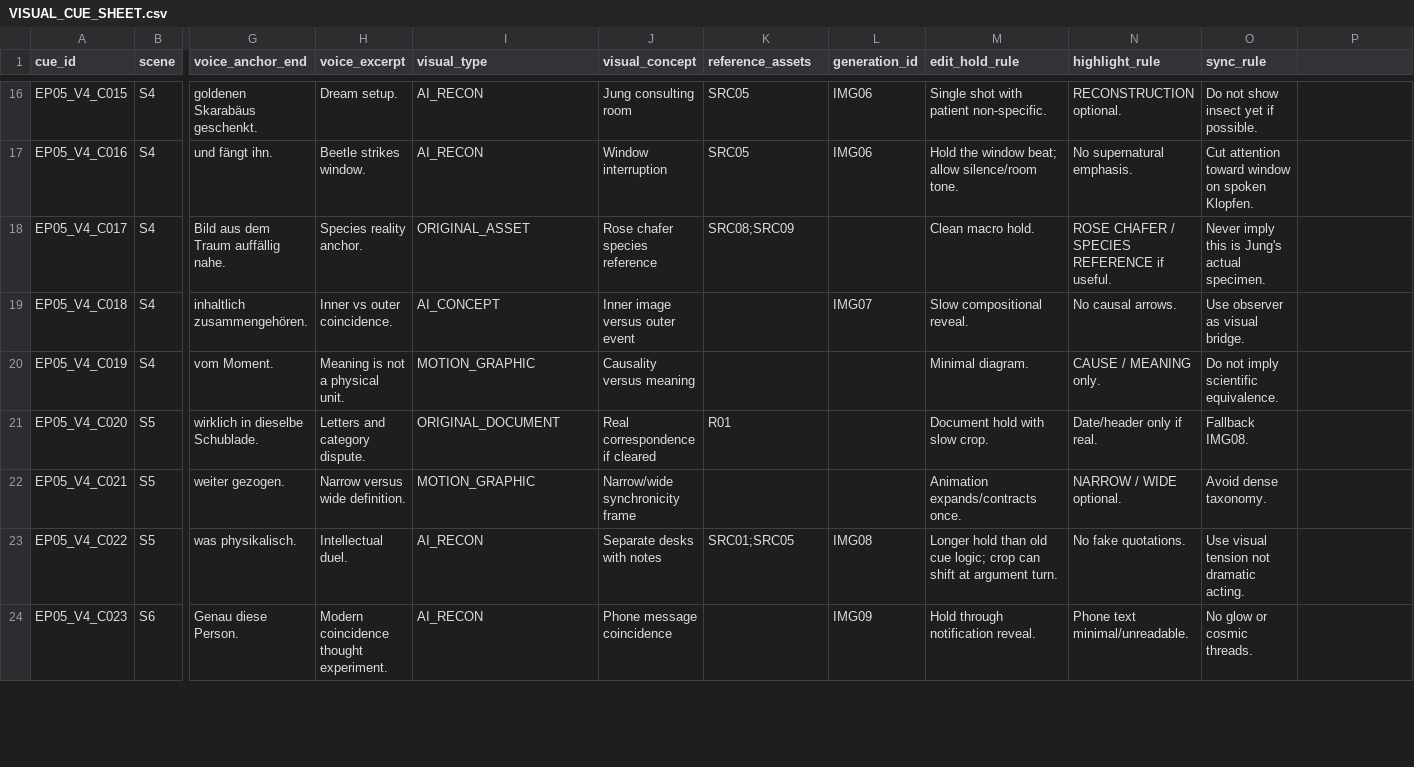
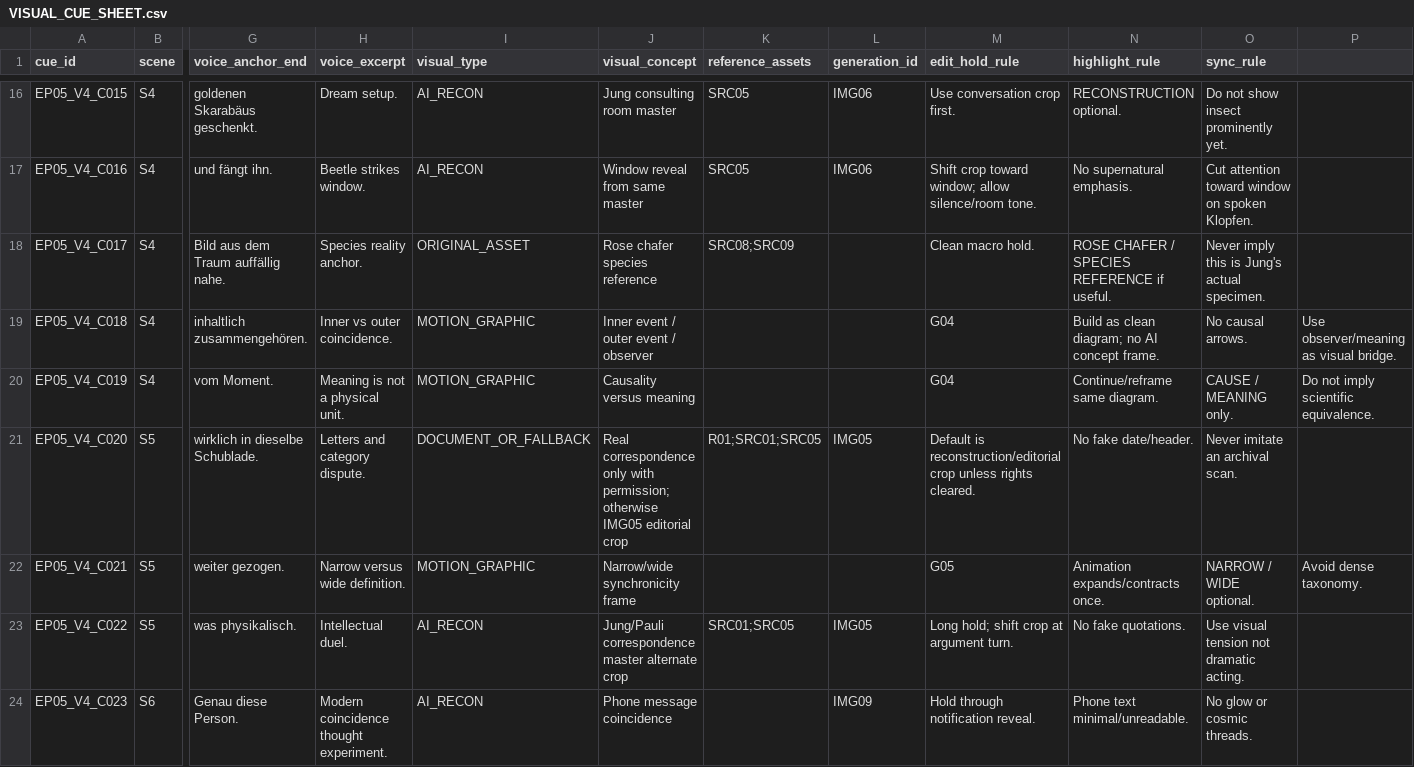
Before and after one commit to iqprinceps/noesis-modelle-des-geistes, a CSV file: 03_EPISODEN/TYPE_B/EP05_JUNG_PAULI/VISUAL_CUE_SHEET.csv, drawn as a sheet; only a part is shown, gaps mark what is left out; the diff covers the shown part only; the diff names each change by its address in the sheet, - before the commit and + after, or states it on an @@ line.

Commit message:
Sync EP05 cue sheet to seven-master shortlist

```diff
--- a/03_EPISODEN/TYPE_B/EP05_JUNG_PAULI/VISUAL_CUE_SHEET.csv
+++ b/03_EPISODEN/TYPE_B/EP05_JUNG_PAULI/VISUAL_CUE_SHEET.csv
-J16 (visual_concept): Jung consulting room
+J16 (visual_concept): Jung consulting room master
-M16 (edit_hold_rule): Single shot with patient non-specific.
+M16 (edit_hold_rule): Use conversation crop first.
-O16 (sync_rule): Do not show insect yet if possible.
+O16 (sync_rule): Do not show insect prominently yet.
-J17 (visual_concept): Window interruption
+J17 (visual_concept): Window reveal from same master
-M17 (edit_hold_rule): Hold the window beat; allow silence/room…
+M17 (edit_hold_rule): Shift crop toward window; allow silence/room…
-I19 (visual_type): AI_CONCEPT
+I19 (visual_type): MOTION_GRAPHIC
-J19 (visual_concept): Inner image versus outer event
+J19 (visual_concept): Inner event / outer event / observer
-L19 (generation_id): IMG07
+L19 (generation_id): (empty)
-M19 (edit_hold_rule): Slow compositional reveal.
+M19 (edit_hold_rule): G04
-N19 (highlight_rule): No causal arrows.
+N19 (highlight_rule): Build as clean diagram; no AI concept frame.
-O19 (sync_rule): Use observer as visual bridge.
+O19 (sync_rule): No causal arrows.
-P19: (empty)
+P19: Use observer/meaning as visual bridge.
-M20 (edit_hold_rule): Minimal diagram.
+M20 (edit_hold_rule): G04
-N20 (highlight_rule): CAUSE / MEANING only.
+N20 (highlight_rule): Continue/reframe same diagram.
-O20 (sync_rule): Do not imply scientific equivalence.
+O20 (sync_rule): CAUSE / MEANING only.
-P20: (empty)
+P20: Do not imply scientific equivalence.
-I21 (visual_type): ORIGINAL_DOCUMENT
+I21 (visual_type): DOCUMENT_OR_FALLBACK
-J21 (visual_concept): Real correspondence if cleared
+J21 (visual_concept): Real correspondence only with permission; otherwise IMG05 editorial crop
-K21 (reference_assets): R01
+K21 (reference_assets): R01;SRC01;SRC05
-L21 (generation_id): (empty)
+L21 (generation_id): IMG05
-M21 (edit_hold_rule): Document hold with slow crop.
+M21 (edit_hold_rule): Default is reconstruction/editorial crop unless rights cleared.
-N21 (highlight_rule): Date/header only if real.
+N21 (highlight_rule): No fake date/header.
-O21 (sync_rule): Fallback IMG08.
+O21 (sync_rule): Never imitate an archival scan.
-M22 (edit_hold_rule): Animation expands/contracts once.
+M22 (edit_hold_rule): G05
-N22 (highlight_rule): NARROW / WIDE optional.
+N22 (highlight_rule): Animation expands/contracts once.
-O22 (sync_rule): Avoid dense taxonomy.
+O22 (sync_rule): NARROW / WIDE optional.
-P22: (empty)
+P22: Avoid dense taxonomy.
-J23 (visual_concept): Separate desks with notes
+J23 (visual_concept): Jung/Pauli correspondence master alternate crop
-L23 (generation_id): IMG08
+L23 (generation_id): IMG05
-M23 (edit_hold_rule): Longer hold than old cue logic; crop can shift at argument…
+M23 (edit_hold_rule): Long hold; shift crop at argument…
```
Also changed, not shown: 68 edited cells elsewhere in this file.
